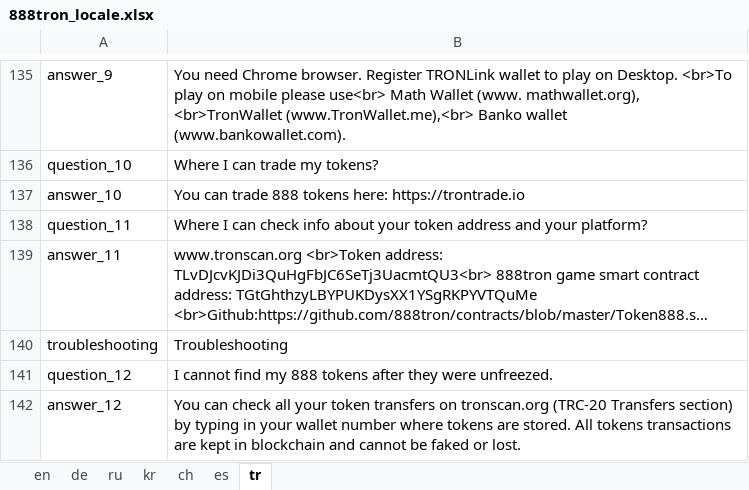
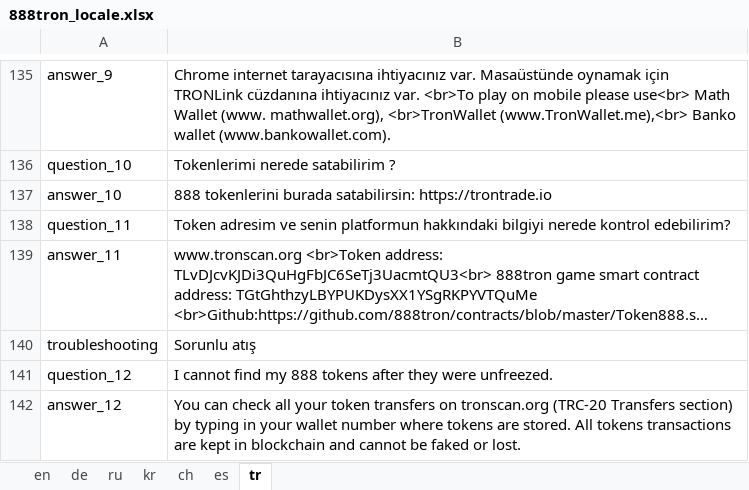
Before and after one commit to 888tron/tronGamesClient, an Excel workbook: locale/888tron_locale.xlsx, sheet tr, drawn as a sheet; only a part is shown, gaps mark what is left out; long unchanged cells end in …; values as stored, in another font and other column widths than the file's, no borders; the diff covers the shown part only; the diff names each change by its address in the sheet, - before the commit and + after, or states it on an @@ line.

```diff
--- a/locale/888tron_locale.xlsx (sheet tr)
+++ b/locale/888tron_locale.xlsx (sheet tr)
-B135: You need Chrome browser. Register TRONLink wallet to play on Desktop. <br>To play…
+B135: Chrome internet tarayacısına ihtiyacınız var. Masaüstünde oynamak için TRONLink cüzdanına ihtiyacınız var. <br>To play…
-B136: Where I can trade my tokens?
+B136: Tokenlerimi nerede satabilirim ?
-B137: You can trade 888 tokens here: https://trontrade.io
+B137: 888 tokenlerini burada satabilirsin: https://trontrade.io
-B138: Where I can check info about your token address and your platform?
+B138: Token adresim ve senin platformun hakkındaki bilgiyi nerede kontrol edebilirim?
-B140: Troubleshooting
+B140: Sorunlu atış
```
Also changed, not shown: 50 edited cells elsewhere in this sheet, sheet de, 4 other files.
